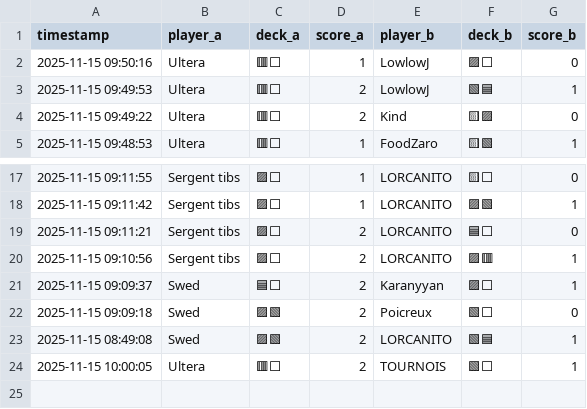
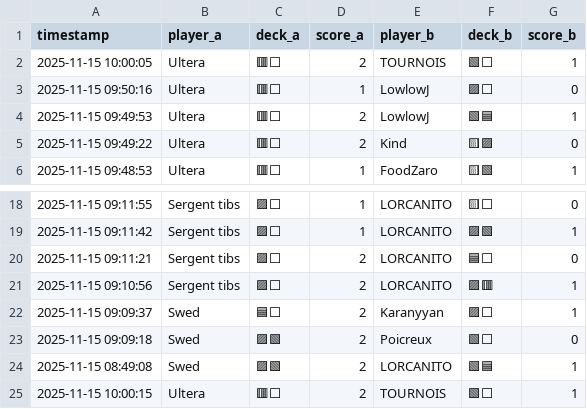
Before and after one commit to michaelbelcas-arch/site-eclypse, a CSV file: matches.csv, drawn as a sheet; only a part is shown, gaps mark what is left out.

Commit message:
Update matches.csv depuis l'app Streamlit

```diff
--- a/matches.csv
+++ b/matches.csv
@@ -1,2 +1,3 @@
 timestamp,player_a,deck_a,score_a,player_b,deck_b,score_b
+2025-11-15 10:00:05,Ultera,🟥⬜,2,TOURNOIS,🟩⬜,1
 2025-11-15 09:50:16,Ultera,🟥⬜,1,LowlowJ,🟪⬜,0
@@ -23,2 +24,2 @@ timestamp,player_a,deck_a,score_a,player_b,deck_b,score_b
 2025-11-15 08:49:08,Swed,🟪🟩,2,LORCANITO,🟩🟦,1
-2025-11-15 10:00:05,Ultera,🟥⬜,2,TOURNOIS,🟩⬜,1
+2025-11-15 10:00:15,Ultera,🟥⬜,2,TOURNOIS,🟩⬜,1
```
